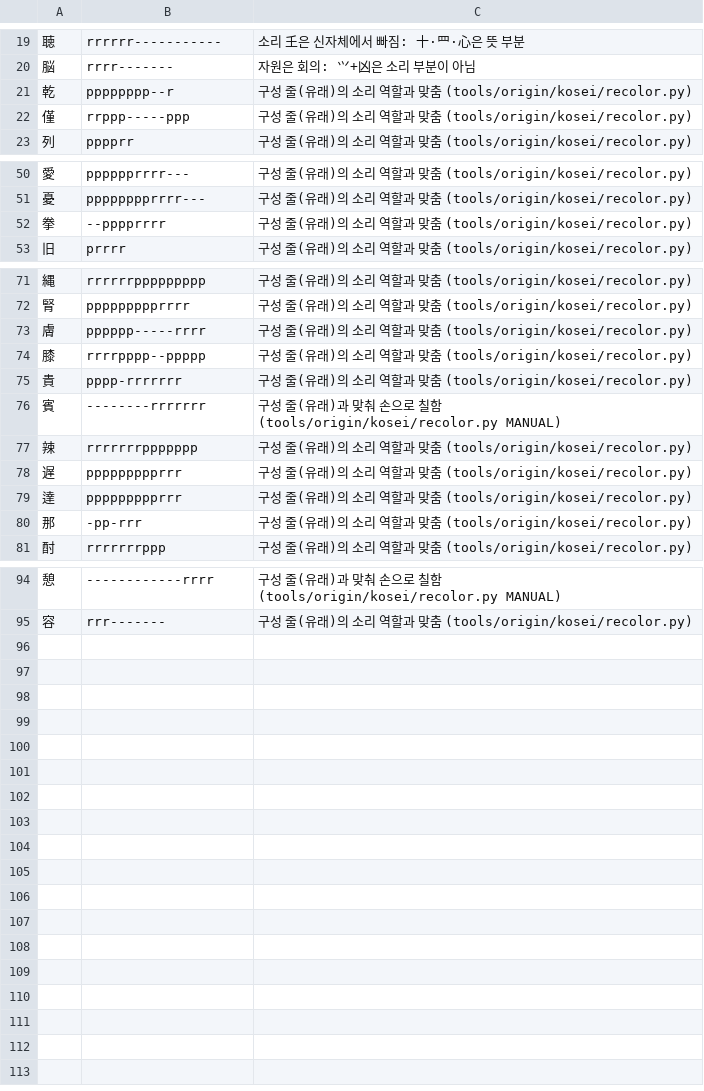
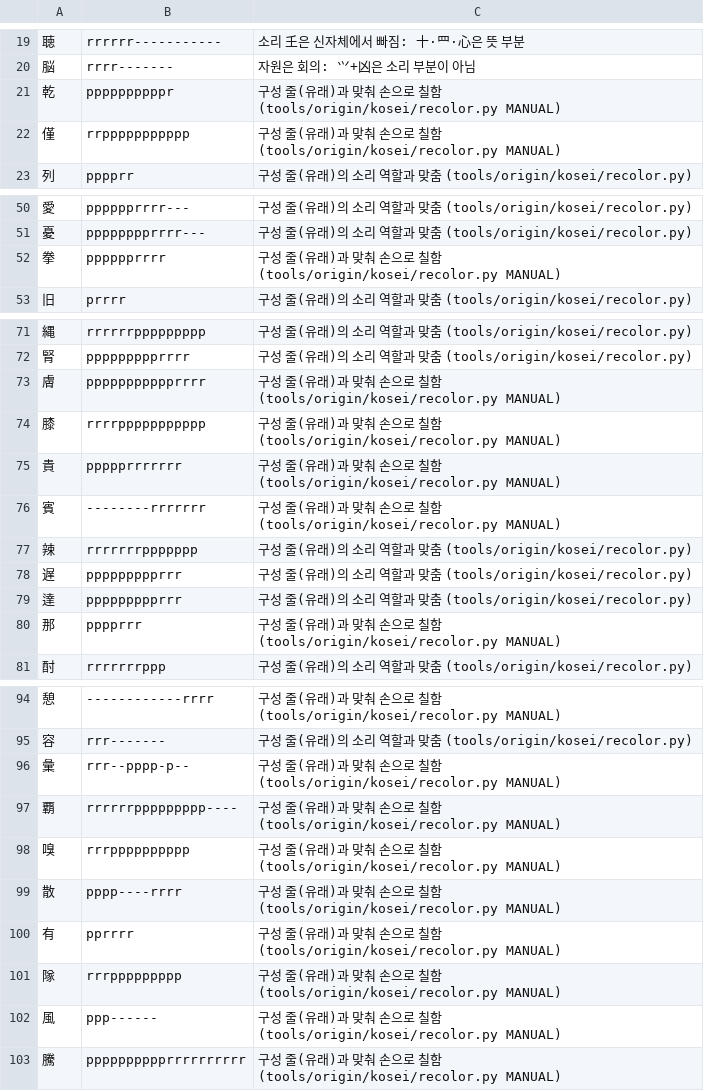
Before and after one commit to ggumtak/test, a TSV file: tools/stroke_tags.tsv, drawn as a sheet; only a part is shown, gaps mark what is left out; the diff covers the shown part only.

```diff
--- a/tools/stroke_tags.tsv
+++ b/tools/stroke_tags.tsv
@@ -20,4 +20,4 @@
 脳	rrrr-------	자원은 회의: ⺍+凶은 소리 부분이 아님
-乾	pppppppp--r	구성 줄(유래)의 소리 역할과 맞춤 (tools/origin/kosei/recolor.py)
-僅	rrppp-----ppp	구성 줄(유래)의 소리 역할과 맞춤 (tools/origin/kosei/recolor.py)
+乾	ppppppppppr	구성 줄(유래)과 맞춰 손으로 칠함 (tools/origin/kosei/recolor.py MANUAL)
+僅	rrppppppppppp	구성 줄(유래)과 맞춰 손으로 칠함 (tools/origin/kosei/recolor.py MANUAL)
 列	pppprr	구성 줄(유래)의 소리 역할과 맞춤 (tools/origin/kosei/recolor.py)
@@ -51,3 +51,3 @@
 憂	pppppppprrrr---	구성 줄(유래)의 소리 역할과 맞춤 (tools/origin/kosei/recolor.py)
-拳	--pppprrrr	구성 줄(유래)의 소리 역할과 맞춤 (tools/origin/kosei/recolor.py)
+拳	pppppprrrr	구성 줄(유래)과 맞춰 손으로 칠함 (tools/origin/kosei/recolor.py MANUAL)
 旧	prrrr	구성 줄(유래)의 소리 역할과 맞춤 (tools/origin/kosei/recolor.py)
@@ -72,5 +72,5 @@
 腎	ppppppppprrrr	구성 줄(유래)의 소리 역할과 맞춤 (tools/origin/kosei/recolor.py)
-膚	pppppp-----rrrr	구성 줄(유래)의 소리 역할과 맞춤 (tools/origin/kosei/recolor.py)
-膝	rrrrpppp--ppppp	구성 줄(유래)의 소리 역할과 맞춤 (tools/origin/kosei/recolor.py)
-貴	pppp-rrrrrrr	구성 줄(유래)의 소리 역할과 맞춤 (tools/origin/kosei/recolor.py)
+膚	ppppppppppprrrr	구성 줄(유래)과 맞춰 손으로 칠함 (tools/origin/kosei/recolor.py MANUAL)
+膝	rrrrppppppppppp	구성 줄(유래)과 맞춰 손으로 칠함 (tools/origin/kosei/recolor.py MANUAL)
+貴	ppppprrrrrrr	구성 줄(유래)과 맞춰 손으로 칠함 (tools/origin/kosei/recolor.py MANUAL)
 賓	--------rrrrrrr	구성 줄(유래)과 맞춰 손으로 칠함 (tools/origin/kosei/recolor.py MANUAL)
@@ -79,3 +79,3 @@
 達	ppppppppprrr	구성 줄(유래)의 소리 역할과 맞춤 (tools/origin/kosei/recolor.py)
-那	-pp-rrr	구성 줄(유래)의 소리 역할과 맞춤 (tools/origin/kosei/recolor.py)
+那	pppprrr	구성 줄(유래)과 맞춰 손으로 칠함 (tools/origin/kosei/recolor.py MANUAL)
 酎	rrrrrrrppp	구성 줄(유래)의 소리 역할과 맞춤 (tools/origin/kosei/recolor.py)
@@ -95 +95,9 @@
 容	rrr-------	구성 줄(유래)의 소리 역할과 맞춤 (tools/origin/kosei/recolor.py)
+彙	rrr--pppp-p--	구성 줄(유래)과 맞춰 손으로 칠함 (tools/origin/kosei/recolor.py MANUAL)
+覇	rrrrrrppppppppp----	구성 줄(유래)과 맞춰 손으로 칠함 (tools/origin/kosei/recolor.py MANUAL)
+嗅	rrrpppppppppp	구성 줄(유래)과 맞춰 손으로 칠함 (tools/origin/kosei/recolor.py MANUAL)
+散	pppp----rrrr	구성 줄(유래)과 맞춰 손으로 칠함 (tools/origin/kosei/recolor.py MANUAL)
+有	pprrrr	구성 줄(유래)과 맞춰 손으로 칠함 (tools/origin/kosei/recolor.py MANUAL)
+隊	rrrppppppppp	구성 줄(유래)과 맞춰 손으로 칠함 (tools/origin/kosei/recolor.py MANUAL)
+風	ppp------	구성 줄(유래)과 맞춰 손으로 칠함 (tools/origin/kosei/recolor.py MANUAL)
+騰	pppppppppprrrrrrrrrr	구성 줄(유래)과 맞춰 손으로 칠함 (tools/origin/kosei/recolor.py MANUAL)
```
Also changed, not shown: 18 edited cells elsewhere in this file, app/src/main/assets/origin.tsv, tools/origin/kosei/fix-final.tsv, 3 other files.
